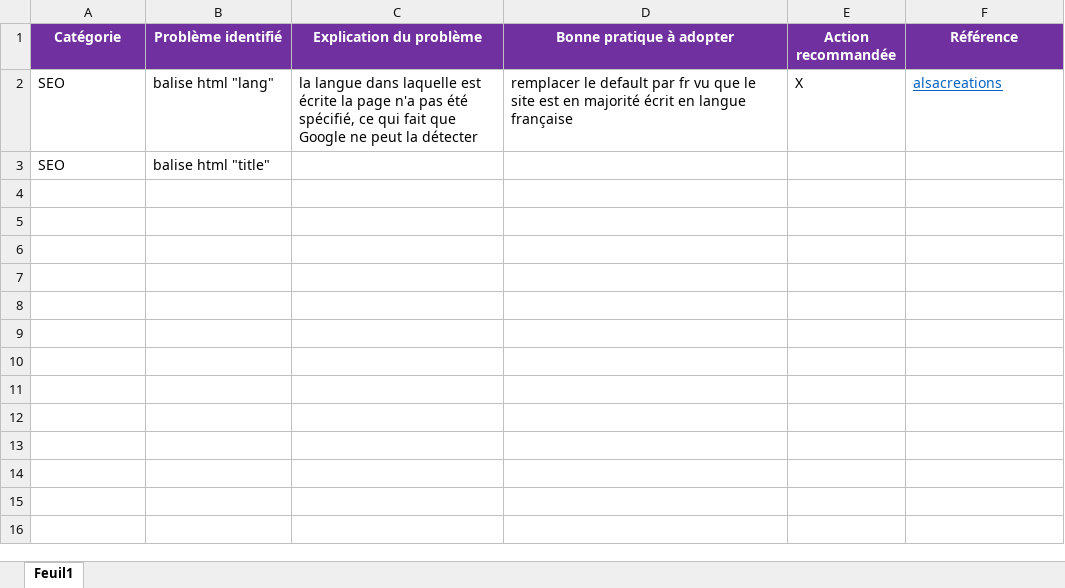
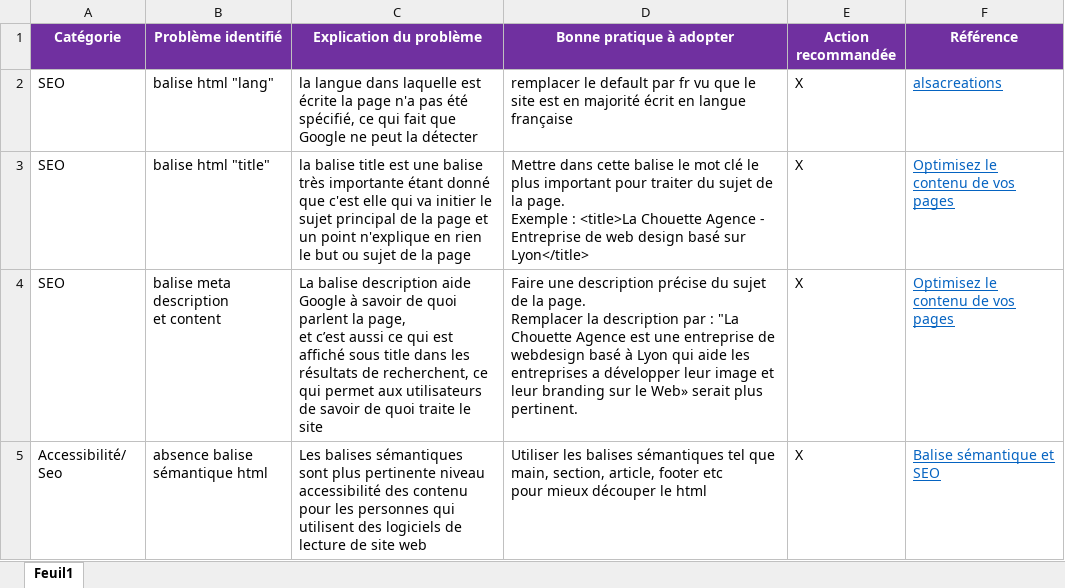
Before and after one commit to SVNT0/A.Choukri_4_22_2021-, an Excel workbook: seo /Modèle-audit-SEO.xlsx, sheet Feuil1, drawn as a sheet; values as stored, in another font and other column widths than the file's, no borders; ↵ is a line break in a cell; the diff names each change by its address in the sheet, - before the commit and + after, or states it on an @@ line.

Commit message:
intégration balise sémantique + balise content

```diff
--- a/seo /Modèle-audit-SEO.xlsx (sheet Feuil1)
+++ b/seo /Modèle-audit-SEO.xlsx (sheet Feuil1)
-C3 (Explication du problème): (empty)
+C3 (Explication du problème): la balise title est une balise très importante étant donné que c'est elle qui va initier le sujet principal de la page et un point n'explique en rien le but ou sujet de la page
-D3 (Bonne pratique à adopter): (empty)
+D3 (Bonne pratique à adopter): Mettre dans cette balise le mot clé le plus important pour traiter du sujet de la page. ↵ Exemple : <title>La Chouette Agence - Entreprise de web design basé sur Lyon</title>
-E3 (Action recommandée): (empty)
+E3 (Action recommandée): X
-F3 (Référence): (empty)
+F3 (Référence): Optimisez le contenu de vos pages
+row 4: SEO | balise meta description ↵ et content | La balise description aide Google à savoir de quoi parlent la page, ↵ et c’est aussi ce qui est affiché sous title dans les résultats de recherchent, ce qui permet aux utilisateurs de savoir de quoi traite le site | Faire une description précise du sujet de la page. ↵ Remplacer la description par : "La Chouette Agence est une entreprise de webdesign basé à Lyon qui aide les entreprises a développer leur image et leur branding sur le Web» serait plus pertinent. | X | Optimisez le contenu de vos pages
+row 5: Accessibilité/ Seo | absence balise sémantique html | Les balises sémantiques sont plus pertinente niveau accessibilité des contenu pour les personnes qui utilisent des logiciels de lecture de site web | Utiliser les balises sémantiques tel que main, section, article, footer etc ↵ pour mieux découper le html | X | Balise sémantique et SEO
```
Also changed, not shown: 1 other file.
